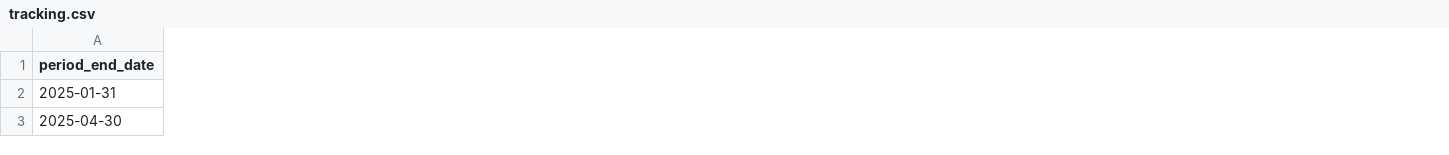
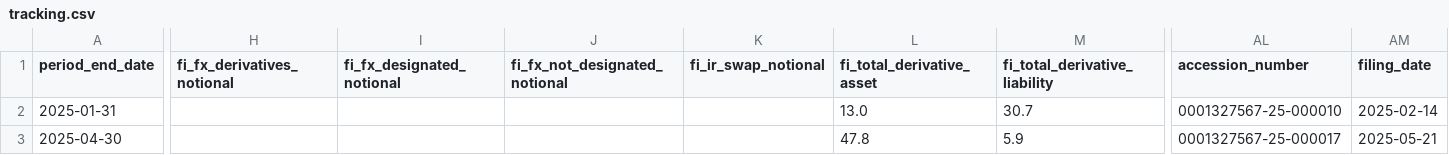
Before and after one commit to lukasbecker36-dot/sec-derivatives-, a CSV file: output/panw/tracking.csv, drawn as a sheet; only a part is shown, gaps mark what is left out; the diff covers the shown part only; the diff names each change by its address in the sheet, - before the commit and + after, or states it on an @@ line.

```diff
--- a/output/panw/tracking.csv
+++ b/output/panw/tracking.csv
+column H (fi_fx_derivatives_notional), empty
+column I (fi_fx_designated_notional), empty
+column J (fi_fx_not_designated_notional), empty
+column K (fi_ir_swap_notional), empty
+column L (fi_total_derivative_asset), rows 2-3: 13.0 | 47.8
+column M (fi_total_derivative_liability), rows 2-3: 30.7 | 5.9
+column AL (accession_number), rows 2-3: 0001327567-25-000010 | 0001327567-25-000017
+column AM (filing_date), rows 2-3: 2025-02-14 | 2025-05-21
```
Also changed, not shown: 2 added columns and 77 edited cells elsewhere in this file, backfill/state.csv, output/bkng/tracking.csv, 11 other files.
